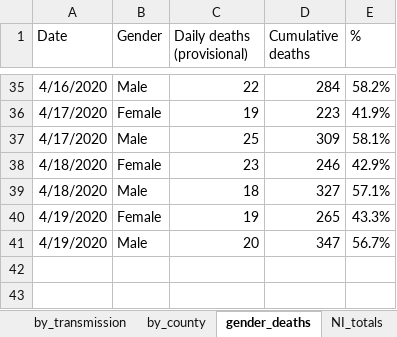
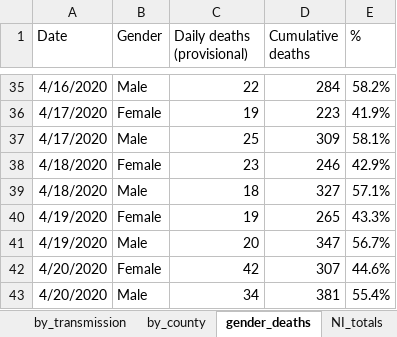
Before and after one commit to hamilton-institute/covid19ireland, an Excel workbook: shiny/covid19_hamilton/latest_irish_data.xlsx, sheet gender_deaths, drawn as a sheet; only a part is shown, gaps mark what is left out; values as stored, in another font and other column widths than the file's, no borders; the diff names each change by its address in the sheet, - before the commit and + after, or states it on an @@ line.

```diff
--- a/shiny/covid19_hamilton/latest_irish_data.xlsx (sheet gender_deaths)
+++ b/shiny/covid19_hamilton/latest_irish_data.xlsx (sheet gender_deaths)
+row 42: 4/20/2020 | Female | 42 | 307 | 44.6%
+row 43: 4/20/2020 | Male | 34 | 381 | 55.4%
```
Also changed, not shown: sheet by_county, sheet by_age, sheet totals, sheet by_gender, sheet by_transmission, sheet updated, 4 other files.
